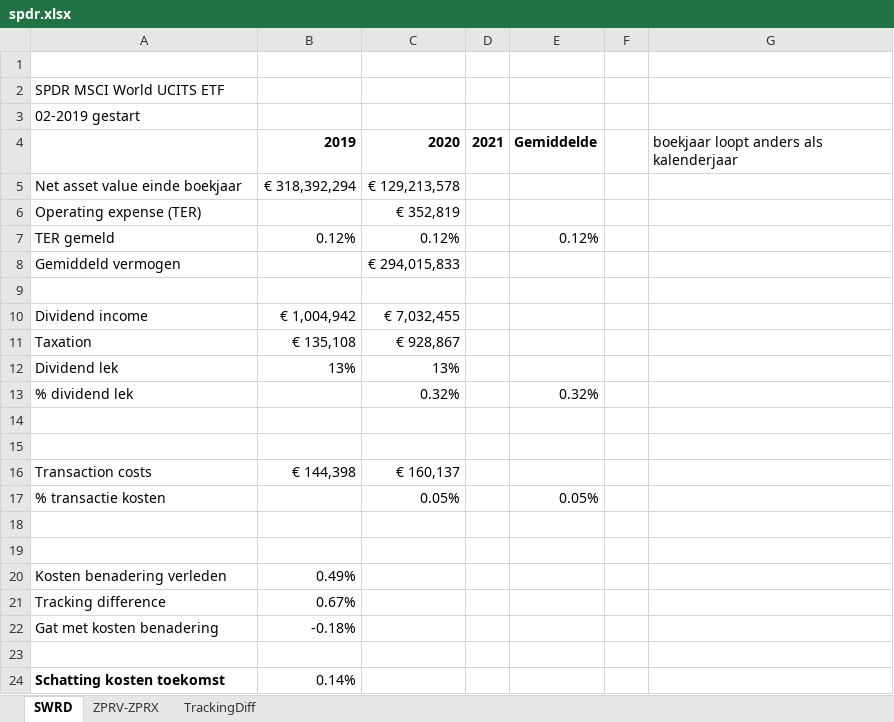
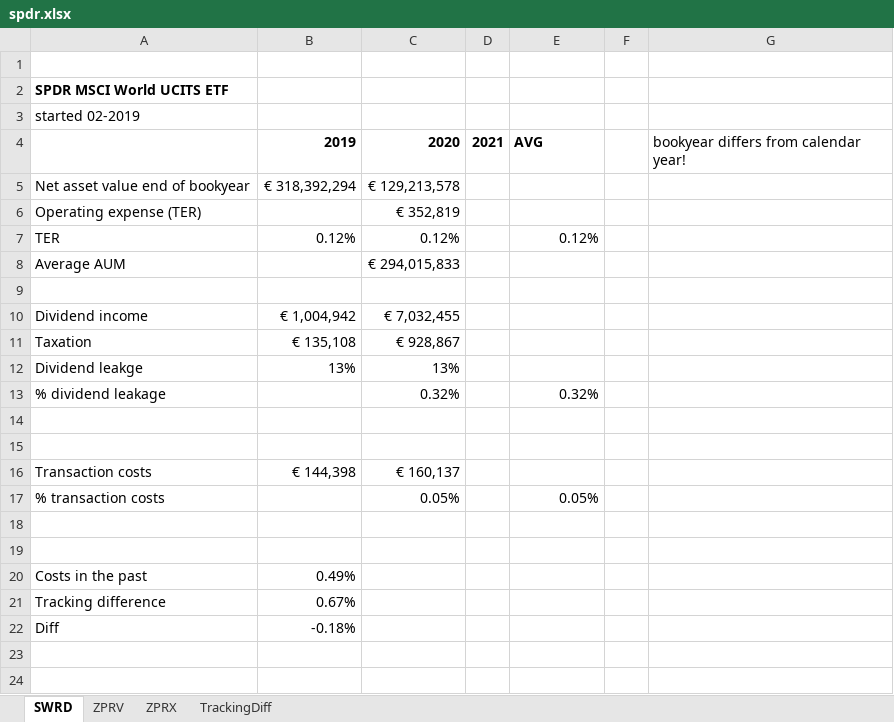
Before and after one commit to Jokerling45/indexfondsen, an Excel workbook: SPDR/spdr.xlsx, sheet SWRD, drawn as a sheet; values as stored, in another font and other column widths than the file's, no borders; removed rows and columns are numbered as before the commit, all else as after; the diff names each change by its address in the sheet, - before the commit and + after, or states it on an @@ line.

```diff
--- a/SPDR/spdr.xlsx (sheet SWRD)
+++ b/SPDR/spdr.xlsx (sheet SWRD)
-sheet tab: ZPRV-ZPRX
+sheet tab: ZPRV
+sheet tab: ZPRX
-A2 bold: off
+A2 bold: on
-A3: 02-2019 gestart
+A3: started 02-2019
-E4: Gemiddelde
+E4: AVG
-G4: boekjaar loopt anders als kalenderjaar
+G4: bookyear differs from calendar year!
-A5: Net asset value einde boekjaar
+A5: Net asset value end of bookyear
-A7: TER gemeld
+A7: TER
-A8: Gemiddeld vermogen
+A8: Average AUM
-A12: Dividend lek
+A12: Dividend leakge
-A13: % dividend lek
+A13: % dividend leakage
-A17: % transactie kosten
+A17: % transaction costs
-A20: Kosten benadering verleden
+A20: Costs in the past
-row 22: Gat met kosten benadering | -0.18%
-row 22: (empty)
+row 22: Diff | -0.18%
-row 24: Schatting kosten toekomst | 0.14%
```
Also changed, not shown: sheet ZPRV, Avantis/Avantis.xlsx, Vanguard EU/Vanguard-ETFs-KostenBepaling.xlsx, 1 other file.
